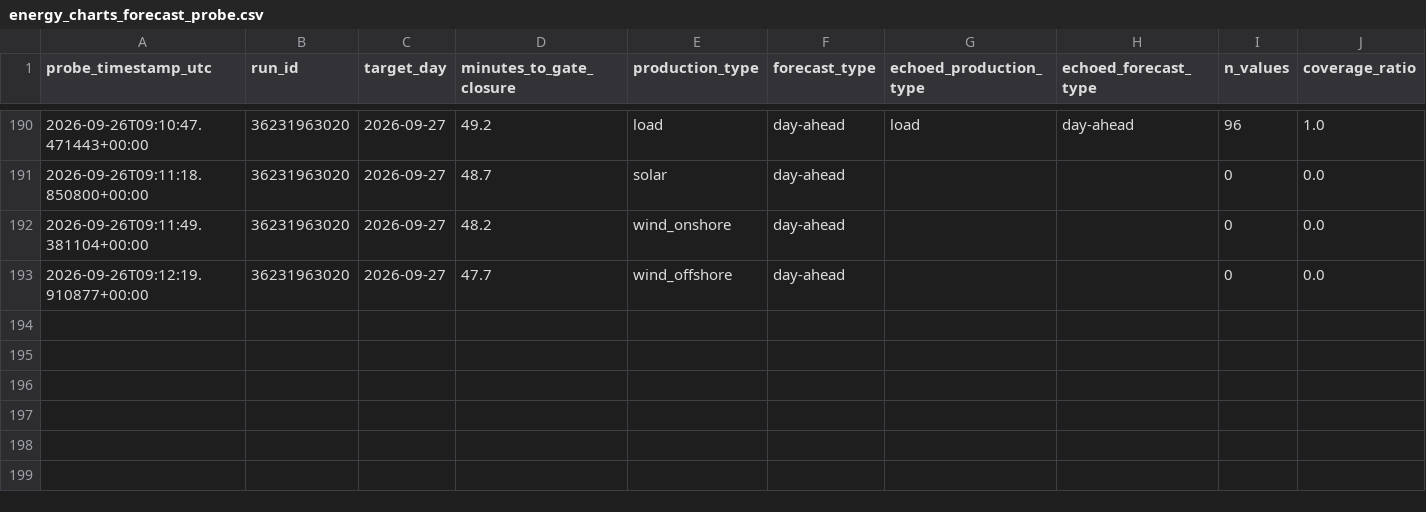
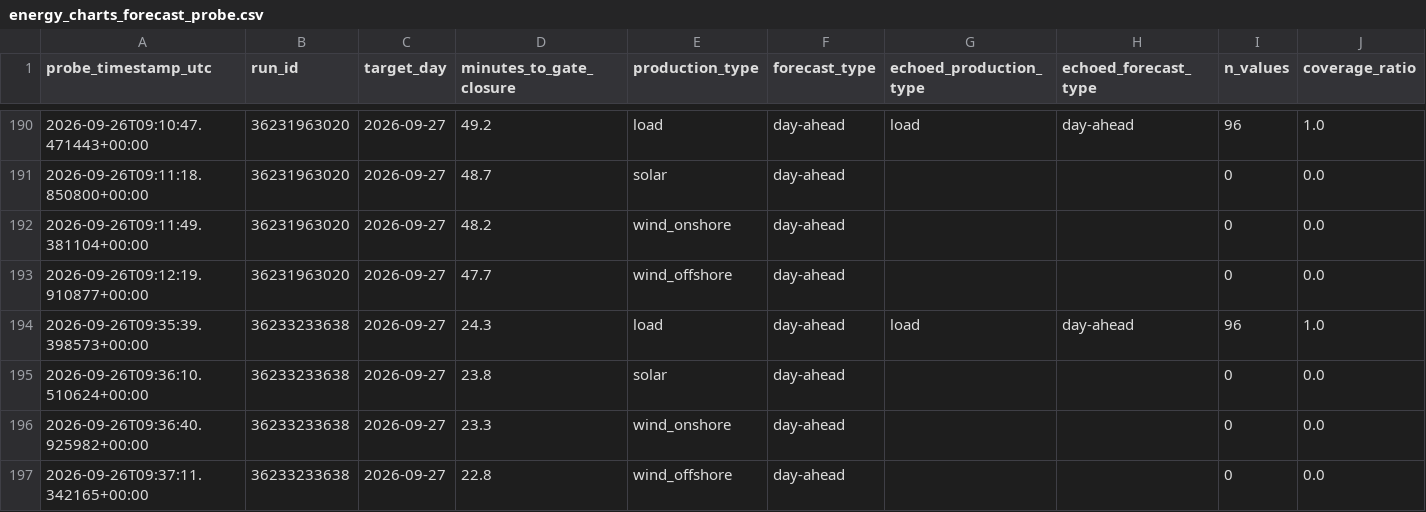
Before and after one commit to soentkeblindow/day-ahead-forecast-live-ops, a CSV file: logs/energy_charts_forecast_probe.csv, drawn as a sheet; only a part is shown, gaps mark what is left out; rows hold the shown columns only; the diff names each change by its address in the sheet, - before the commit and + after, or states it on an @@ line.

```diff
--- a/logs/energy_charts_forecast_probe.csv
+++ b/logs/energy_charts_forecast_probe.csv
+row 194: 2026-09-26T09:35:39.398573+00:00 | 36233233638 | 2026-09-27 | 24.3 | load | day-ahead | load | day-ahead | 96 | 1.0
+row 195: 2026-09-26T09:36:10.510624+00:00 | 36233233638 | 2026-09-27 | 23.8 | solar | day-ahead |  |  | 0 | 0.0
+row 196: 2026-09-26T09:36:40.925982+00:00 | 36233233638 | 2026-09-27 | 23.3 | wind_onshore | day-ahead |  |  | 0 | 0.0
+row 197: 2026-09-26T09:37:11.342165+00:00 | 36233233638 | 2026-09-27 | 22.8 | wind_offshore | day-ahead |  |  | 0 | 0.0
```
Also changed, not shown: logs/weather_availability_probe.csv.
